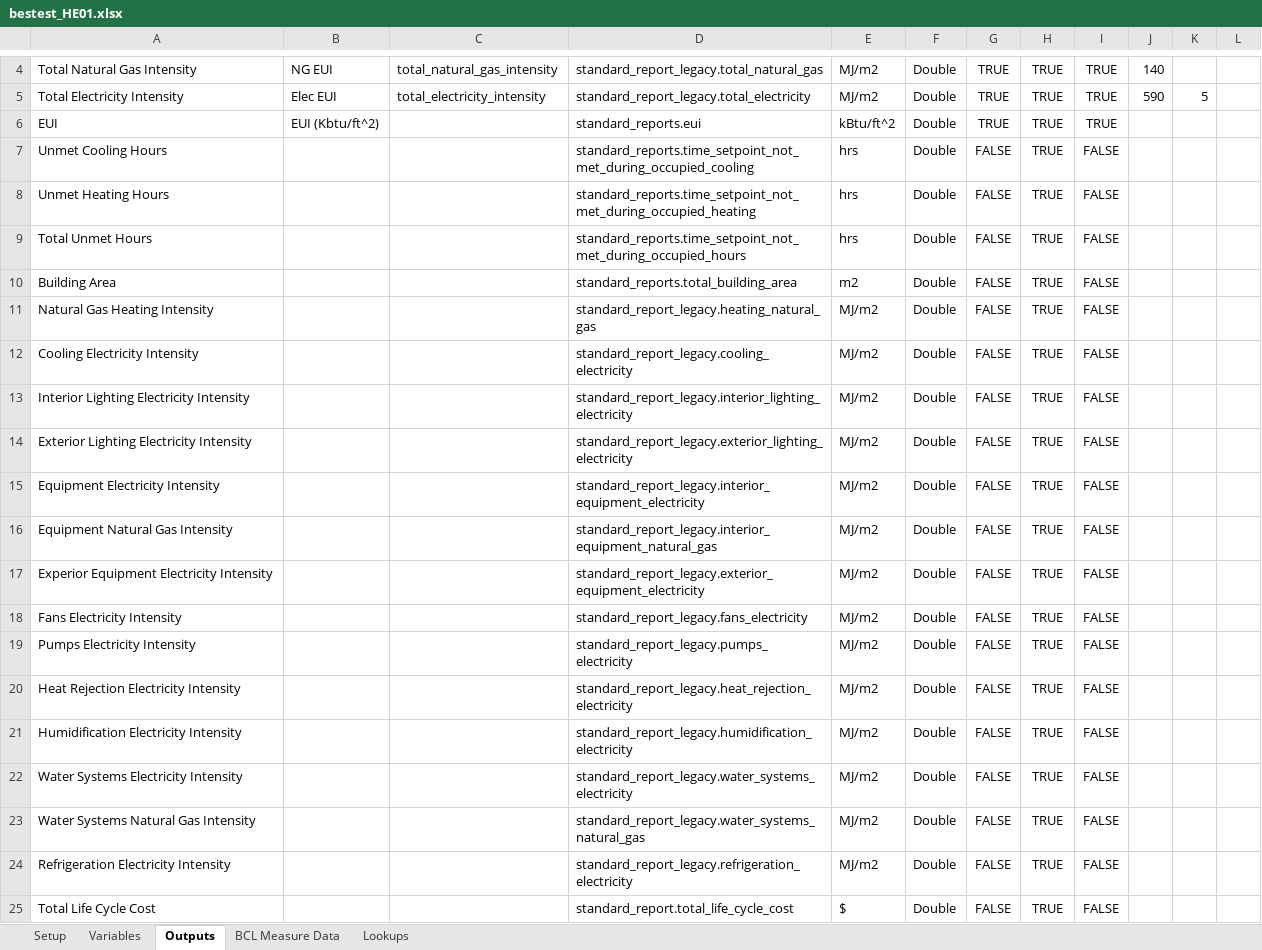
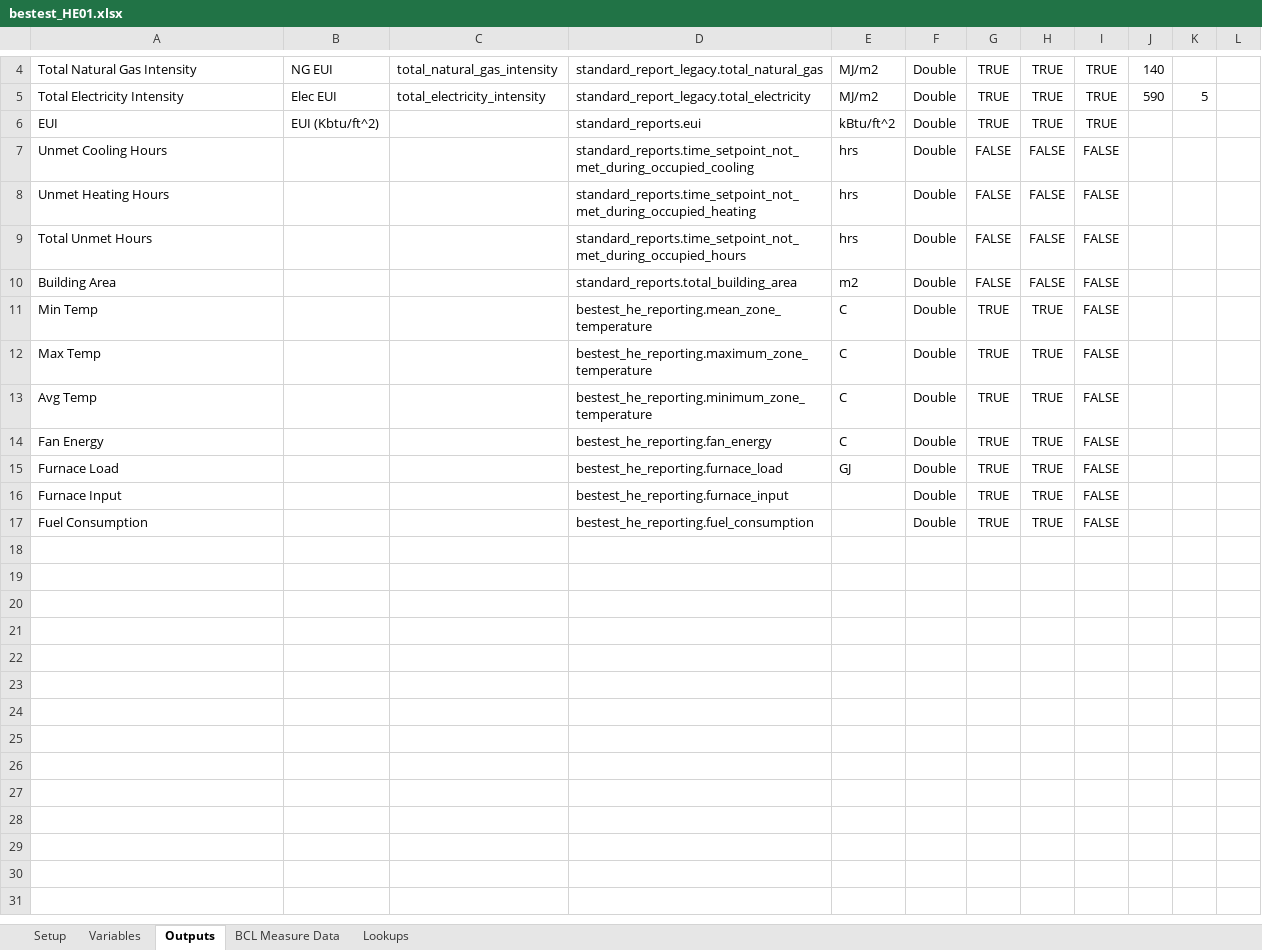
Before and after one commit to NREL/BESTEST-GSR-ARCHIVE, an Excel workbook: integration_testing/projects/bestest_HE01.xlsx, sheet Outputs, drawn as a sheet; only a part is shown, gaps mark what is left out; values as stored, in another font and other column widths than the file's, no borders; removed rows and columns are numbered as before the commit, all else as after; the diff names each change by its address in the sheet, - before the commit and + after, or states it on an @@ line.

```diff
--- a/integration_testing/projects/bestest_HE01.xlsx (sheet Outputs)
+++ b/integration_testing/projects/bestest_HE01.xlsx (sheet Outputs)
-H7:H10: TRUE
+H7:H10: FALSE
+row 11: Min Temp |  |  | bestest_he_reporting.mean_zone_temperature | C | Double | TRUE | TRUE | FALSE
+row 12: Max Temp |  |  | bestest_he_reporting.maximum_zone_temperature | C | Double | TRUE | TRUE | FALSE
+row 13: Avg Temp |  |  | bestest_he_reporting.minimum_zone_temperature | C | Double | TRUE | TRUE | FALSE
+row 14: Fan Energy |  |  | bestest_he_reporting.fan_energy | C | Double | TRUE | TRUE | FALSE
-A15: Natural Gas Heating Intensity
+A15: Furnace Load
-D15: standard_report_legacy.heating_natural_gas
+D15: bestest_he_reporting.furnace_load
-E15: MJ/m2
+E15: GJ
-G15: FALSE
+G15: TRUE
-row 12: Cooling Electricity Intensity |  |  | standard_report_legacy.cooling_electricity | MJ/m2 | Double | FALSE | TRUE | FALSE
-row 13: Interior Lighting Electricity Intensity |  |  | standard_report_legacy.interior_lighting_electricity | MJ/m2 | Double | FALSE | TRUE | FALSE
-row 14: Exterior Lighting Electricity Intensity |  |  | standard_report_legacy.exterior_lighting_electricity | MJ/m2 | Double | FALSE | TRUE | FALSE
-row 15: Equipment Electricity Intensity |  |  | standard_report_legacy.interior_equipment_electricity | MJ/m2 | Double | FALSE | TRUE | FALSE
-row 16: Equipment Natural Gas Intensity |  |  | standard_report_legacy.interior_equipment_natural_gas | MJ/m2 | Double | FALSE | TRUE | FALSE
-row 17: Experior Equipment Electricity Intensity |  |  | standard_report_legacy.exterior_equipment_electricity | MJ/m2 | Double | FALSE | TRUE | FALSE
-A16: Fans Electricity Intensity
+A16: Furnace Input
-D16: standard_report_legacy.fans_electricity
+D16: bestest_he_reporting.furnace_input
-E16:E17: MJ/m2
+E16:E17: (empty)
-G16:G17: FALSE
+G16:G17: TRUE
-A17: Pumps Electricity Intensity
+A17: Fuel Consumption
-D17: standard_report_legacy.pumps_electricity
+D17: bestest_he_reporting.fuel_consumption
-row 20: Heat Rejection Electricity Intensity |  |  | standard_report_legacy.heat_rejection_electricity | MJ/m2 | Double | FALSE | TRUE | FALSE
-row 21: Humidification Electricity Intensity |  |  | standard_report_legacy.humidification_electricity | MJ/m2 | Double | FALSE | TRUE | FALSE
-row 22: Water Systems Electricity Intensity |  |  | standard_report_legacy.water_systems_electricity | MJ/m2 | Double | FALSE | TRUE | FALSE
-row 23: Water Systems Natural Gas Intensity |  |  | standard_report_legacy.water_systems_natural_gas | MJ/m2 | Double | FALSE | TRUE | FALSE
-row 24: Refrigeration Electricity Intensity |  |  | standard_report_legacy.refrigeration_electricity | MJ/m2 | Double | FALSE | TRUE | FALSE
-row 25: Total Life Cycle Cost |  |  | standard_report.total_life_cycle_cost | $ | Double | FALSE | TRUE | FALSE
```
Also changed, not shown: sheet Variables, sheet Setup, integration_testing/projects/bestest_CE01.xlsx, results/RESULTS5-3A.xlsx, 21 other files.
